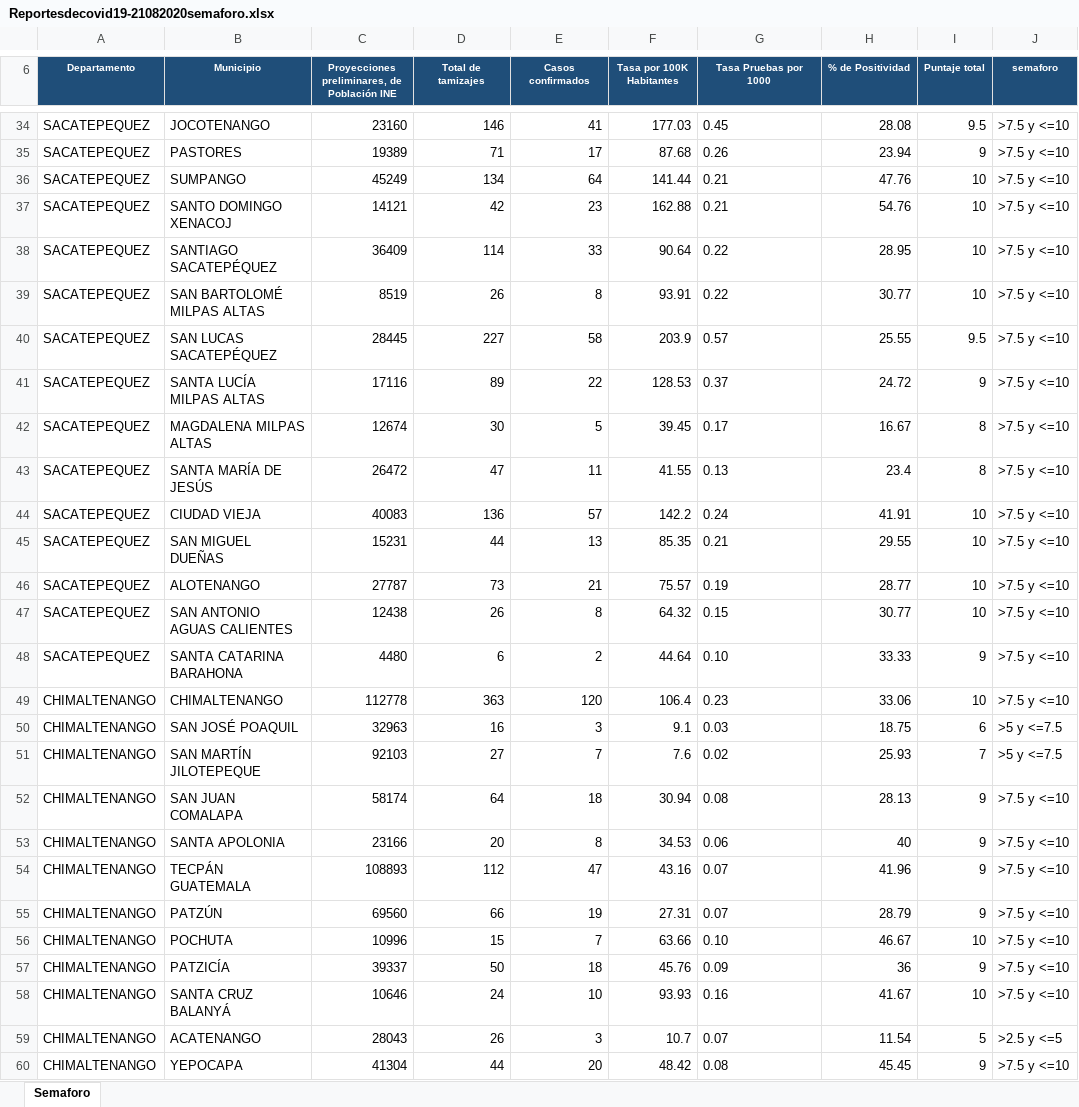
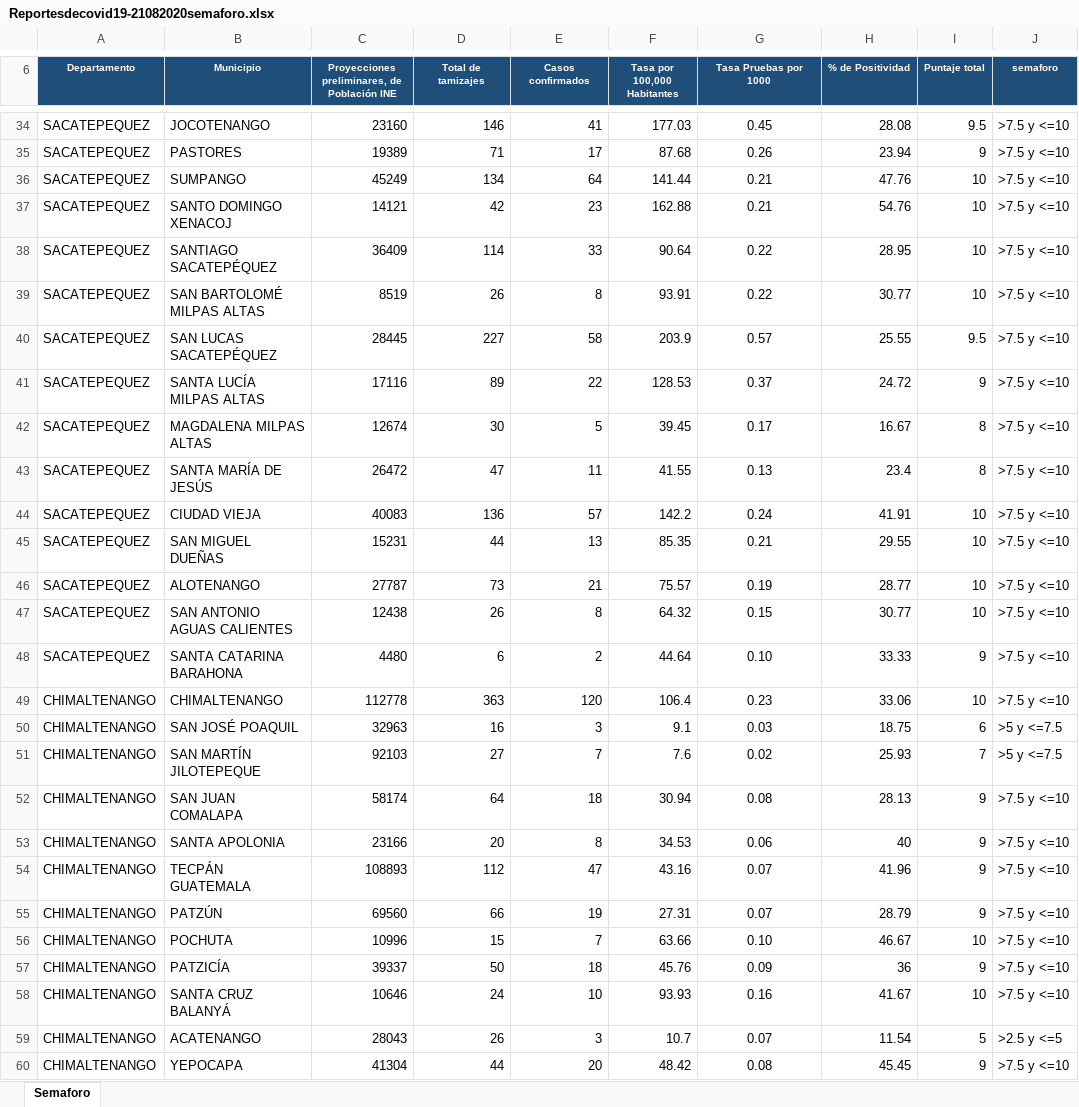
Before and after one commit to RedCiudadana/COVID-19, an Excel workbook: datos/semaforo/20agosto/Reportesdecovid19-21082020semaforo.xlsx, sheet Semaforo, drawn as a sheet; only a part is shown, gaps mark what is left out; values as stored, in another font and other column widths than the file's, no borders; charts and pictures not drawn; the diff covers the shown part only; the diff names each change by its address in the sheet, - before the commit and + after, or states it on an @@ line.

```diff
--- a/datos/semaforo/20agosto/Reportesdecovid19-21082020semaforo.xlsx (sheet Semaforo)
+++ b/datos/semaforo/20agosto/Reportesdecovid19-21082020semaforo.xlsx (sheet Semaforo)
-F6: Tasa por 100K Habitantes
+F6: Tasa por 100,000 Habitantes
-G34:G60 alignment: left
+G34:G60 alignment: center
```
Also changed, not shown: 1 edited cell and cell formats elsewhere in this sheet, charts or pictures, 3 other files.
